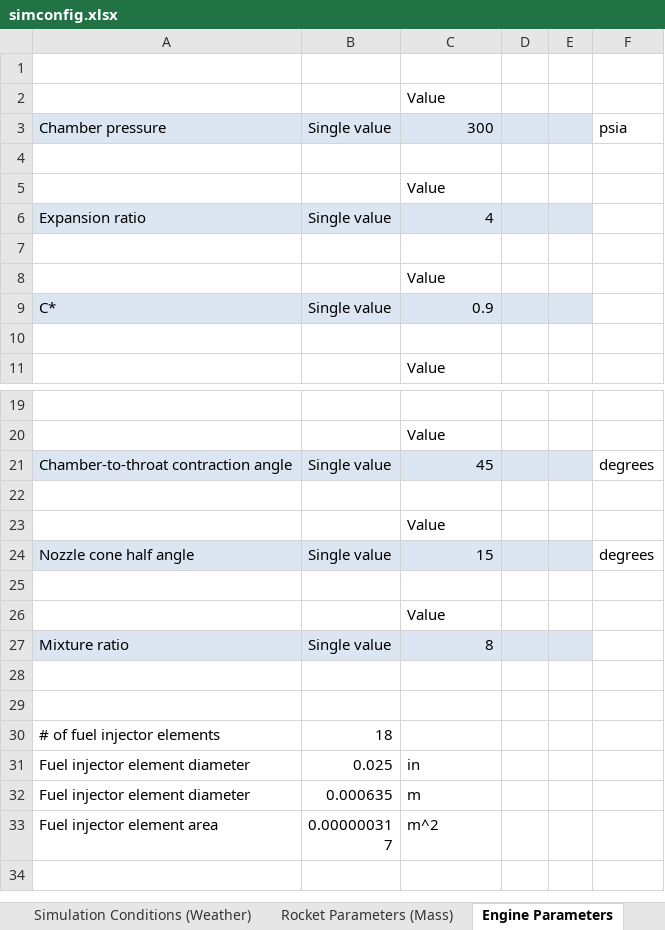
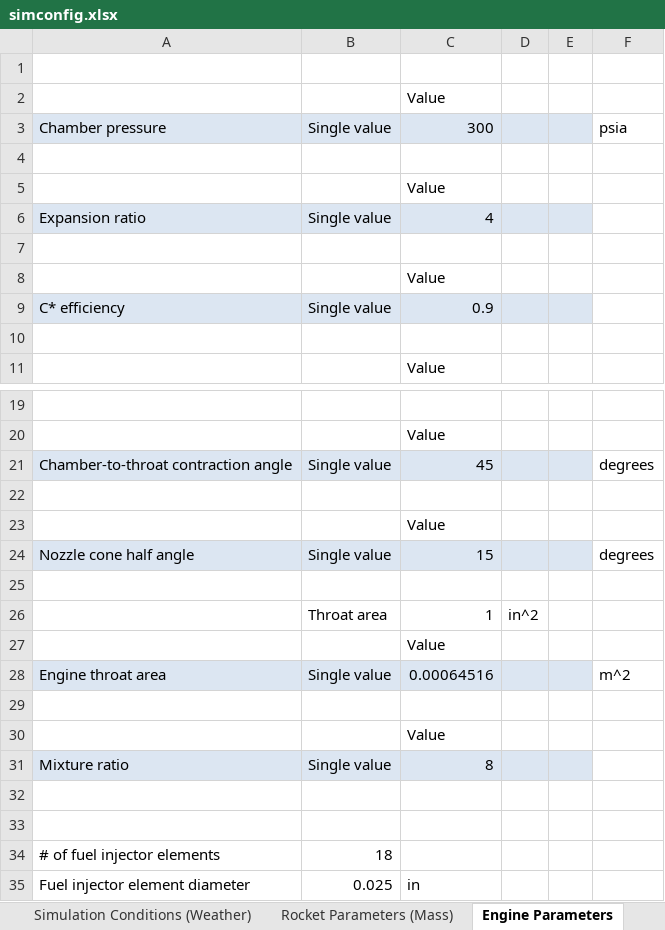
Before and after one commit to UAH-IREC/IREC-ROCSIM, an Excel workbook: simconfig.xlsx, sheet Engine Parameters, drawn as a sheet; only a part is shown, gaps mark what is left out; the shorter side is filled out with more unchanged rows; values as stored, in another font and other column widths than the file's, no borders; the diff names each change by its address in the sheet, - before the commit and + after, or states it on an @@ line.

```diff
--- a/simconfig.xlsx (sheet Engine Parameters)
+++ b/simconfig.xlsx (sheet Engine Parameters)
-A9: C*
+A9: C* efficiency
+row 25: (empty)
+row 26:  | Throat area | 1 | in^2
+row 27:  |  | Value
+row 28: Engine throat area | Single value | 0.00064516 |  |  | m^2
```
Also changed, not shown: sheet Rocket Parameters (Mass), sheet Propellant Parameters (Tanks), other sheet tabs, formulas that keep their value, 2 other files.
